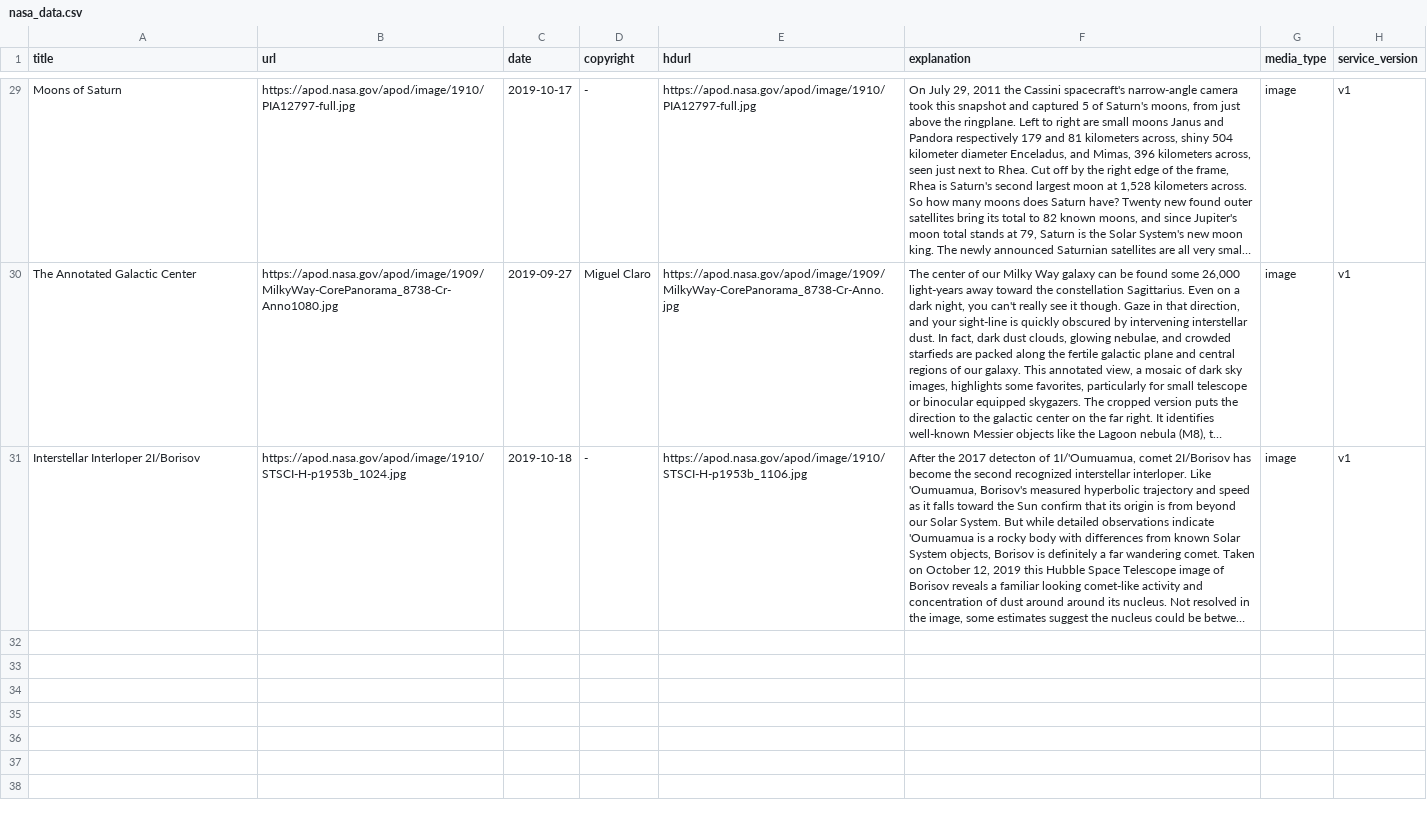
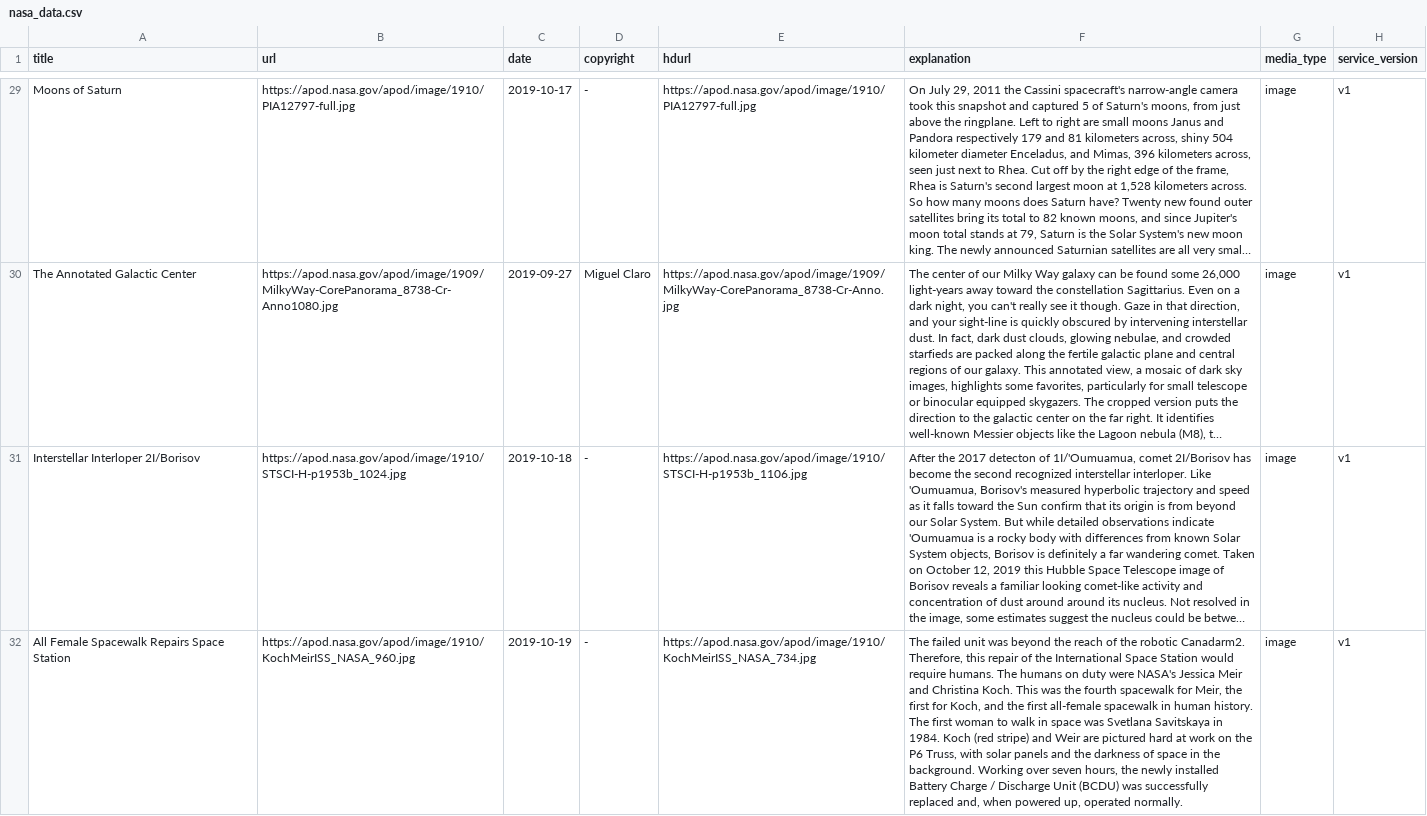
Before and after one commit to dreygur/NASA-Insta, a CSV file: nasa_data.csv, drawn as a sheet; only a part is shown, gaps mark what is left out; long unchanged cells end in …; the diff names each change by its address in the sheet, - before the commit and + after, or states it on an @@ line.

Commit message:
Image Upload :mag:

```diff
--- a/nasa_data.csv
+++ b/nasa_data.csv
+row 32: All Female Spacewalk Repairs Space Station | https://apod.nasa.gov/apod/image/1910/KochMeirISS_NASA_960.jpg | 2019-10-19 | - | https://apod.nasa.gov/apod/image/1910/KochMeirISS_NASA_734.jpg | The failed unit was beyond the reach of the robotic Canadarm2. Therefore, this repair of the International Space Station would require humans. The humans on duty were NASA's Jessica Meir and Christina Koch. This was the fourth spacewalk for Meir, the first for Koch, and the first all-female spacewalk in human history. The first woman to walk in space was Svetlana Savitskaya in 1984. Koch (red stripe) and Weir are pictured hard at work on the P6 Truss, with solar panels and the darkness of space in the background. Working over seven hours, the newly installed Battery Charge / Discharge Unit (BCDU) was successfully replaced and, when powered up, operated normally. | image | v1
```
Also changed, not shown: 1 other file.
